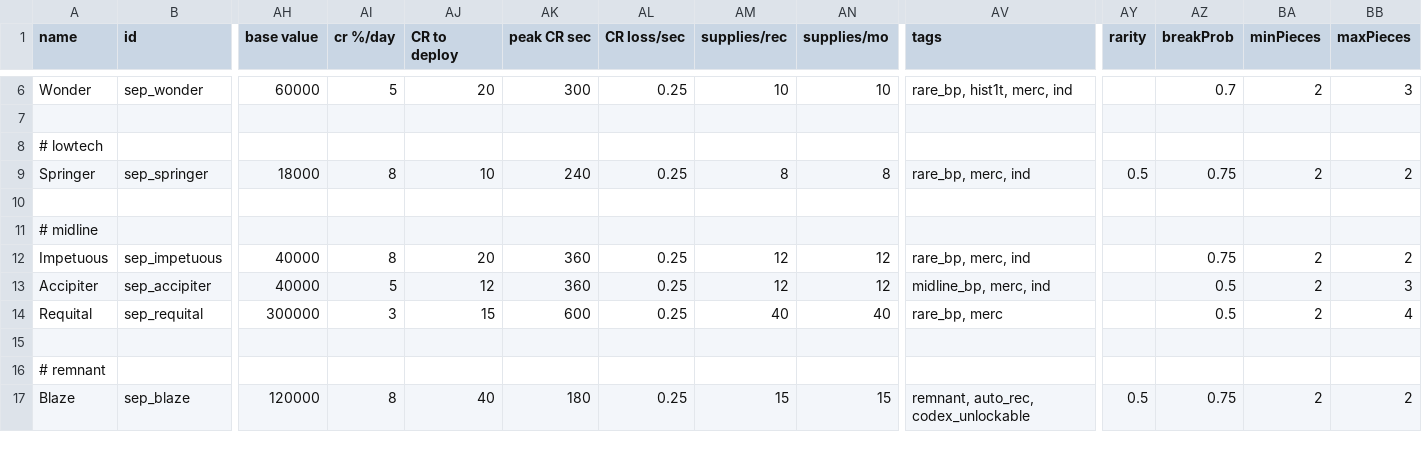
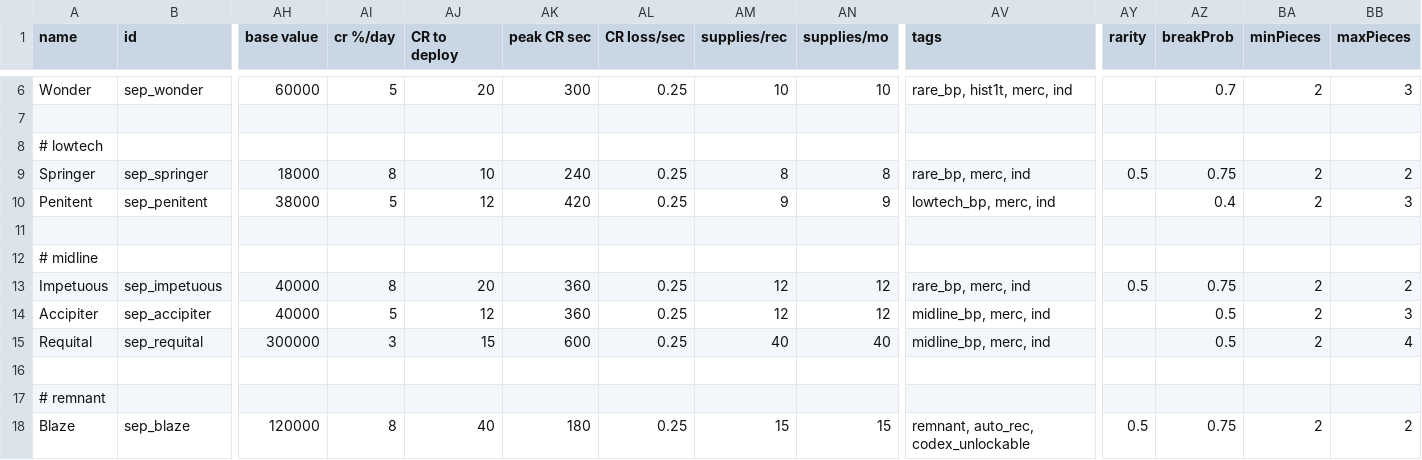
Before and after one commit to AudaxLudos/sector-expansion-pack, a CSV file: data/hulls/ship_data.csv, drawn as a sheet; only a part is shown, gaps mark what is left out; addresses are those after the commit; rows hold the shown columns only; the diff names each change by its address in the sheet, - before the commit and + after, or states it on an @@ line.

Commit message:
Add penitent ship data

```diff
--- a/data/hulls/ship_data.csv
+++ b/data/hulls/ship_data.csv
+row 10: Penitent | sep_penitent | 38000 | 5 | 12 | 420 | 0.25 | 9 | 9 | lowtech_bp, merc, ind |  | 0.4 | 2 | 3
-AY13 (rarity): (empty)
+AY13 (rarity): 0.5
-AV15 (tags): rare_bp, merc
+AV15 (tags): midline_bp, merc, ind
```
Also changed, not shown: 1 other file.
